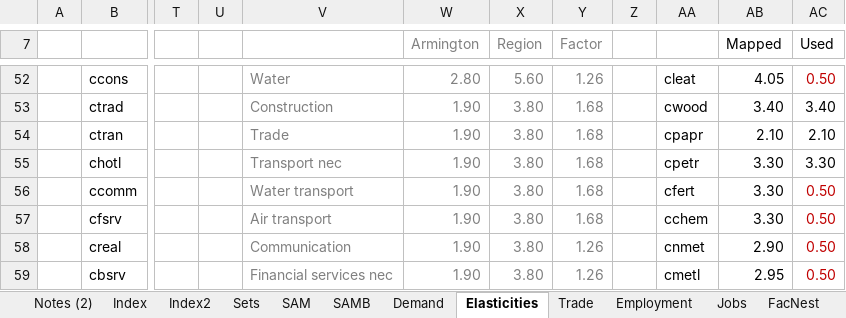
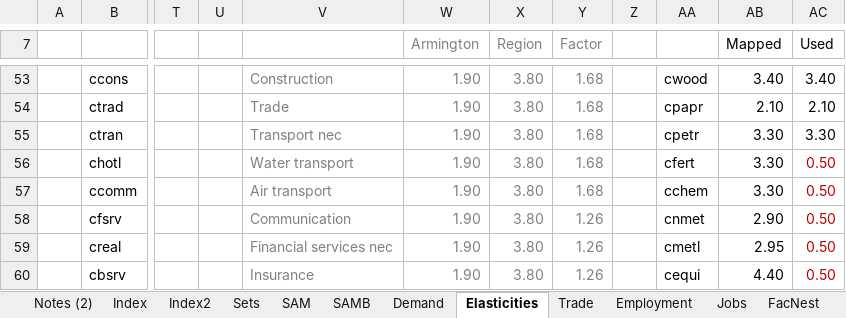
Before and after one commit to alisonERC/GHATIMGE, an Excel workbook: CGE/1model2015GH.xlsx, sheet Elasticities, drawn as a sheet; only a part is shown, gaps mark what is left out; values as stored, in another font and other column widths than the file's, no borders; addresses are those after the commit; the diff covers the shown part only; the diff names each change by its address in the sheet, - before the commit and + after, or states it on an @@ line.

```diff
--- a/CGE/1model2015GH.xlsx (sheet Elasticities)
+++ b/CGE/1model2015GH.xlsx (sheet Elasticities)
-V53: Water
+V53: Construction
-W53 (Armington): 2.80
+W53 (Armington): 1.90
-X53 (Region): 5.60
+X53 (Region): 3.80
-Y53 (Factor): 1.26
+Y53 (Factor): 1.68
-AA53: cleat
+AA53: cwood
-AB53 (Mapped): 4.05
+AB53 (Mapped): 3.40
-AC53 (Used): 0.50
+AC53 (Used): 3.40
-AC53 text colour: #C00000
+AC53 text colour: black
-V54: Construction
+V54: Trade
-AA54: cwood
+AA54: cpapr
-AB54 (Mapped): 3.40
+AB54 (Mapped): 2.10
-AC54 (Used): 3.40
+AC54 (Used): 2.10
-V55: Trade
+V55: Transport nec
-AA55: cpapr
+AA55: cpetr
-AB55 (Mapped): 2.10
+AB55 (Mapped): 3.30
-AC55 (Used): 2.10
+AC55 (Used): 3.30
-V56: Transport nec
+V56: Water transport
-AA56: cpetr
+AA56: cfert
-AC56 (Used): 3.30
+AC56 (Used): 0.50
-AC56 text colour: black
+AC56 text colour: #C00000
-V57: Water transport
+V57: Air transport
-AA57: cfert
+AA57: cchem
-V58: Air transport
+V58: Communication
-Y58 (Factor): 1.68
+Y58 (Factor): 1.26
-AA58: cchem
+AA58: cnmet
-AB58 (Mapped): 3.30
+AB58 (Mapped): 2.90
-V59: Communication
+V59: Financial services nec
-AA59: cnmet
+AA59: cmetl
-AB59 (Mapped): 2.90
+AB59 (Mapped): 2.95
-V60: Financial services nec
+V60: Insurance
-AA60: cmetl
+AA60: cequi
-AB60 (Mapped): 2.95
+AB60 (Mapped): 4.40
```
Also changed, not shown: 1 added row, 1 removed row, 126 edited cells and cell formats elsewhere in this sheet, sheet Demand, sheet Energy calc, sheet Energy, sheet SAMB, sheet Sets, sheet Employment, 3 more sheets, other sheet tabs, formulas that keep their value, 7 other files.
